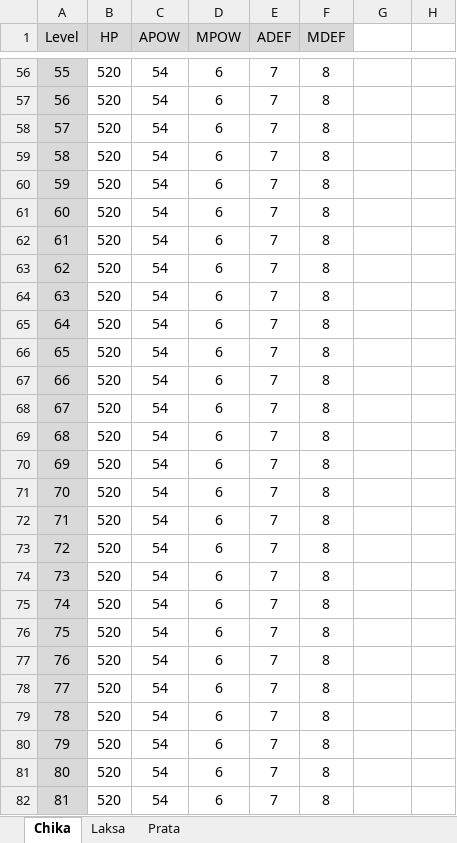
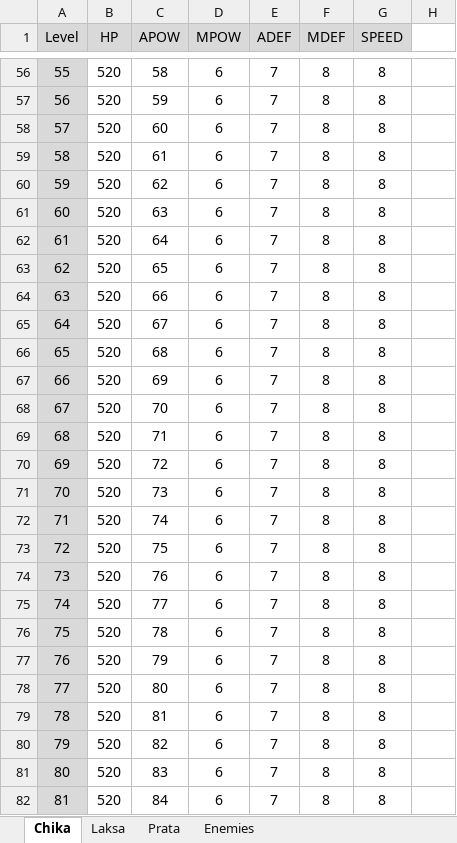
Before and after one commit to mengtest/HobbyRPG, an Excel workbook: Plan/Characters.xlsm, sheet Chika, drawn as a sheet; only a part is shown, gaps mark what is left out; values as stored, in another font and other column widths than the file's, no borders; the diff covers the shown part only; the diff names each change by its address in the sheet, - before the commit and + after, or states it on an @@ line.

```diff
--- a/Plan/Characters.xlsm (sheet Chika)
+++ b/Plan/Characters.xlsm (sheet Chika)
+sheet tab: Enemies
-G1: (empty)
+G1: SPEED
-G1 fill: none
+G1 fill: #D9D9D9
-C56 (APOW): 54
+C56 (APOW): 58
-G56:G82 (SPEED): (empty)
+G56:G82 (SPEED): 8
-C57 (APOW): 54
+C57 (APOW): 59
-C58 (APOW): 54
+C58 (APOW): 60
-C59 (APOW): 54
+C59 (APOW): 61
-C60 (APOW): 54
+C60 (APOW): 62
-C61 (APOW): 54
+C61 (APOW): 63
-C62 (APOW): 54
+C62 (APOW): 64
-C63 (APOW): 54
+C63 (APOW): 65
-C64 (APOW): 54
+C64 (APOW): 66
-C65 (APOW): 54
+C65 (APOW): 67
-C66 (APOW): 54
+C66 (APOW): 68
-C67 (APOW): 54
+C67 (APOW): 69
-C68 (APOW): 54
+C68 (APOW): 70
-C69 (APOW): 54
+C69 (APOW): 71
-C70 (APOW): 54
+C70 (APOW): 72
-C71 (APOW): 54
+C71 (APOW): 73
-C72 (APOW): 54
+C72 (APOW): 74
-C73 (APOW): 54
+C73 (APOW): 75
-C74 (APOW): 54
+C74 (APOW): 76
-C75 (APOW): 54
+C75 (APOW): 77
-C76 (APOW): 54
+C76 (APOW): 78
-C77 (APOW): 54
+C77 (APOW): 79
-C78 (APOW): 54
+C78 (APOW): 80
-C79 (APOW): 54
+C79 (APOW): 81
-C80 (APOW): 54
+C80 (APOW): 82
-C81 (APOW): 54
+C81 (APOW): 83
-C82 (APOW): 54
+C82 (APOW): 84
```
Also changed, not shown: 193 edited cells and cell formats elsewhere in this sheet, sheet Prata, sheet Laksa, formulas that keep their value, Plan/Items.xlsm, 54 other files.
